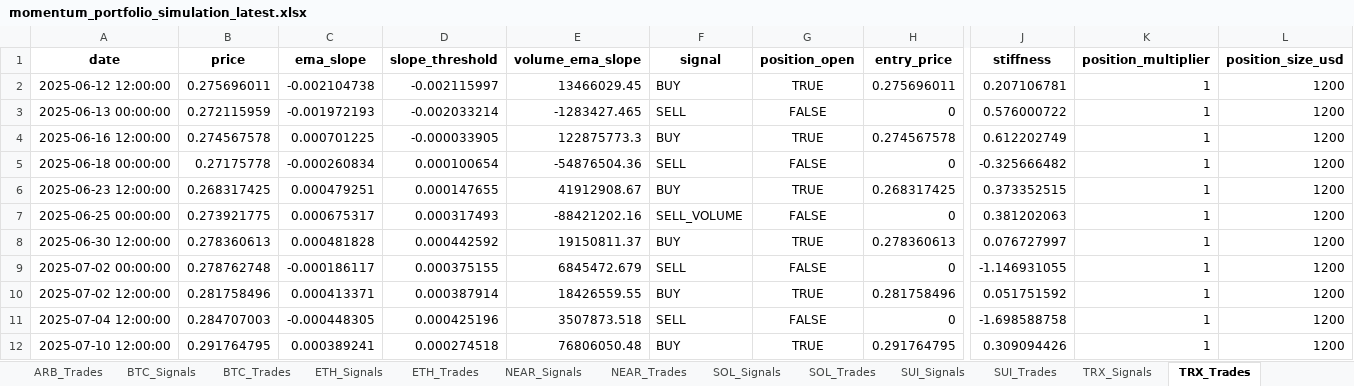
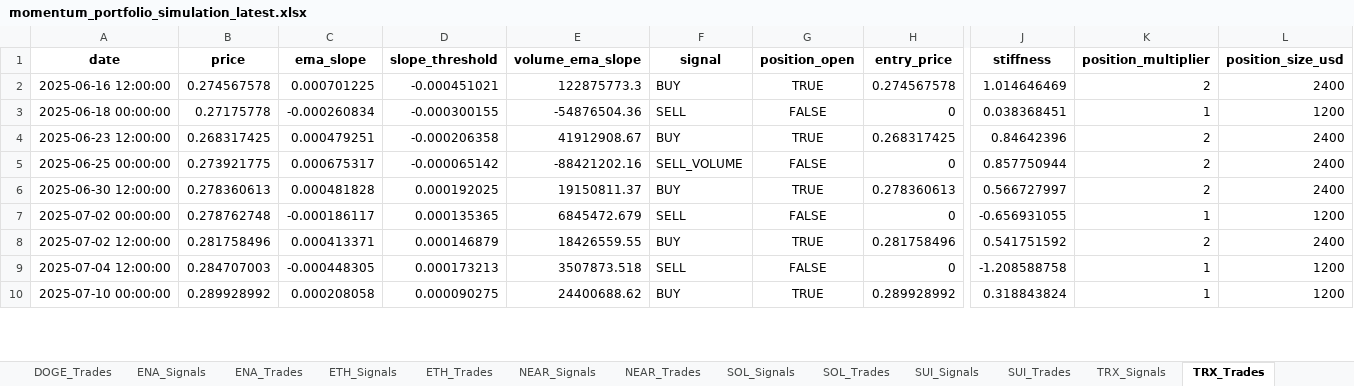
Before and after one commit to davidoguarin/Momentum-EMA_Differentials, an Excel workbook: results/momentum_portfolio_simulation_latest.xlsx, sheet TRX_Trades, drawn as a sheet; only a part is shown, gaps mark what is left out; values as stored, in another font and other column widths than the file's, no borders; removed rows and columns are numbered as before the commit, all else as after; rows hold the shown columns only; the diff covers the shown part only; the diff names each change by its address in the sheet, - before the commit and + after, or states it on an @@ line.

```diff
--- a/results/momentum_portfolio_simulation_latest.xlsx (sheet TRX_Trades)
+++ b/results/momentum_portfolio_simulation_latest.xlsx (sheet TRX_Trades)
+sheet tab: DOGE_Trades
+sheet tab: ENA_Signals
+sheet tab: ENA_Trades
-row 2: 2025-06-12 12:00:00 | 0.275696011 | -0.002104738 | -0.002115997 | 13466029.45 | BUY | TRUE | 0.275696011 | 0.207106781 | 1 | 1200
-row 3: 2025-06-13 00:00:00 | 0.272115959 | -0.001972193 | -0.002033214 | -1283427.465 | SELL | FALSE | 0 | 0.576000722 | 1 | 1200
-D2 (slope_threshold): -0.000033905
+D2 (slope_threshold): -0.000451021
-J2 (stiffness): 0.612202749
+J2 (stiffness): 1.014646469
-K2 (position_multiplier): 1
+K2 (position_multiplier): 2
-L2 (position_size_usd): 1200
+L2 (position_size_usd): 2400
-D3 (slope_threshold): 0.000100654
+D3 (slope_threshold): -0.000300155
-J3 (stiffness): -0.325666482
+J3 (stiffness): 0.038368451
-D4 (slope_threshold): 0.000147655
+D4 (slope_threshold): -0.000206358
-J4 (stiffness): 0.373352515
+J4 (stiffness): 0.84642396
-K4:K6 (position_multiplier): 1
+K4:K6 (position_multiplier): 2
-L4:L6 (position_size_usd): 1200
+L4:L6 (position_size_usd): 2400
-D5 (slope_threshold): 0.000317493
+D5 (slope_threshold): -0.000065142
-J5 (stiffness): 0.381202063
+J5 (stiffness): 0.857750944
-D6 (slope_threshold): 0.000442592
+D6 (slope_threshold): 0.000192025
-J6 (stiffness): 0.076727997
+J6 (stiffness): 0.566727997
-D7 (slope_threshold): 0.000375155
+D7 (slope_threshold): 0.000135365
-J7 (stiffness): -1.146931055
+J7 (stiffness): -0.656931055
-D8 (slope_threshold): 0.000387914
+D8 (slope_threshold): 0.000146879
-J8 (stiffness): 0.051751592
+J8 (stiffness): 0.541751592
-K8 (position_multiplier): 1
+K8 (position_multiplier): 2
-L8 (position_size_usd): 1200
+L8 (position_size_usd): 2400
-D9 (slope_threshold): 0.000425196
+D9 (slope_threshold): 0.000173213
-J9 (stiffness): -1.698588758
+J9 (stiffness): -1.208588758
-A10 (date): 2025-07-10 12:00:00
+A10 (date): 2025-07-10 00:00:00
-B10 (price): 0.291764795
+B10 (price): 0.289928992
-C10 (ema_slope): 0.000389241
+C10 (ema_slope): 0.000208058
-D10 (slope_threshold): 0.000274518
+D10 (slope_threshold): 0.000090275
-E10 (volume_ema_slope): 76806050.48
+E10 (volume_ema_slope): 24400688.62
-H10 (entry_price): 0.291764795
+H10 (entry_price): 0.289928992
-J10 (stiffness): 0.309094426
+J10 (stiffness): 0.318843824
```
Also changed, not shown: 4 added rows and 61 edited cells elsewhere in this sheet, sheet All_Trades, sheet SOL_Signals, sheet XRP_Signals, sheet ARB_Signals, sheet BTC_Signals, sheet NEAR_Signals, 11 more sheets, other sheet tabs, results/real_trading_log.xlsx, 4 other files.
